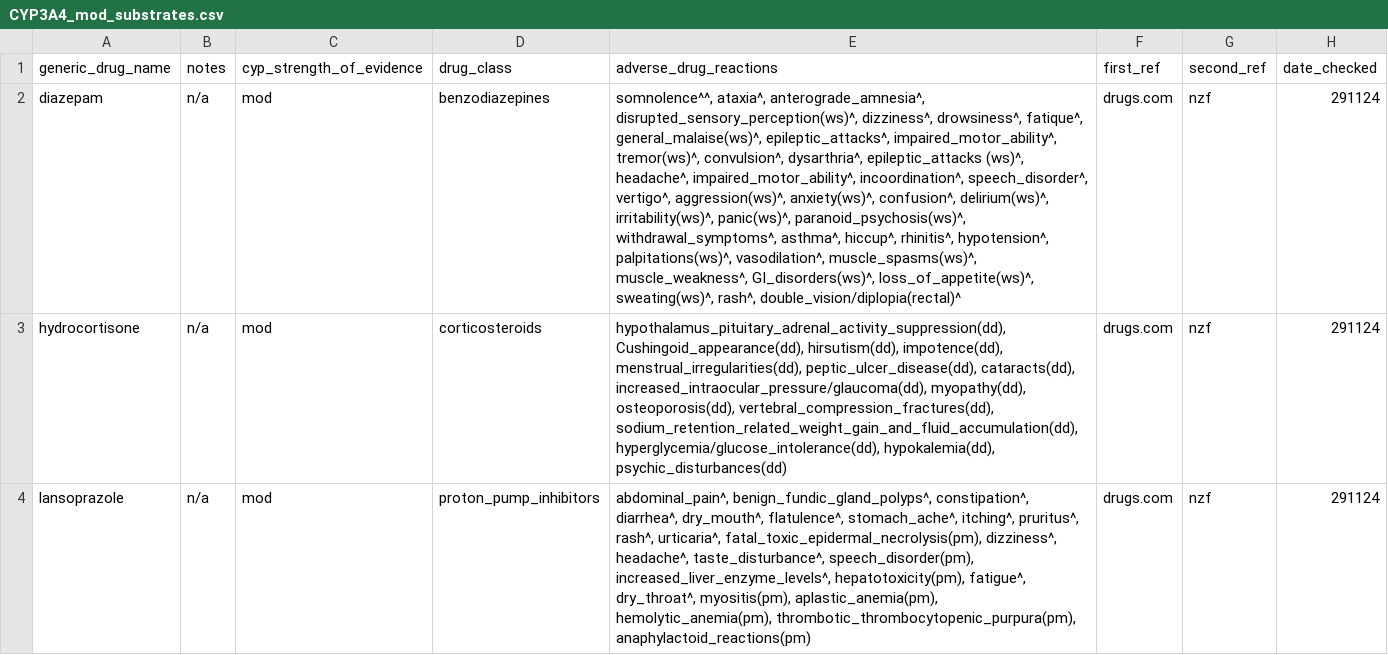
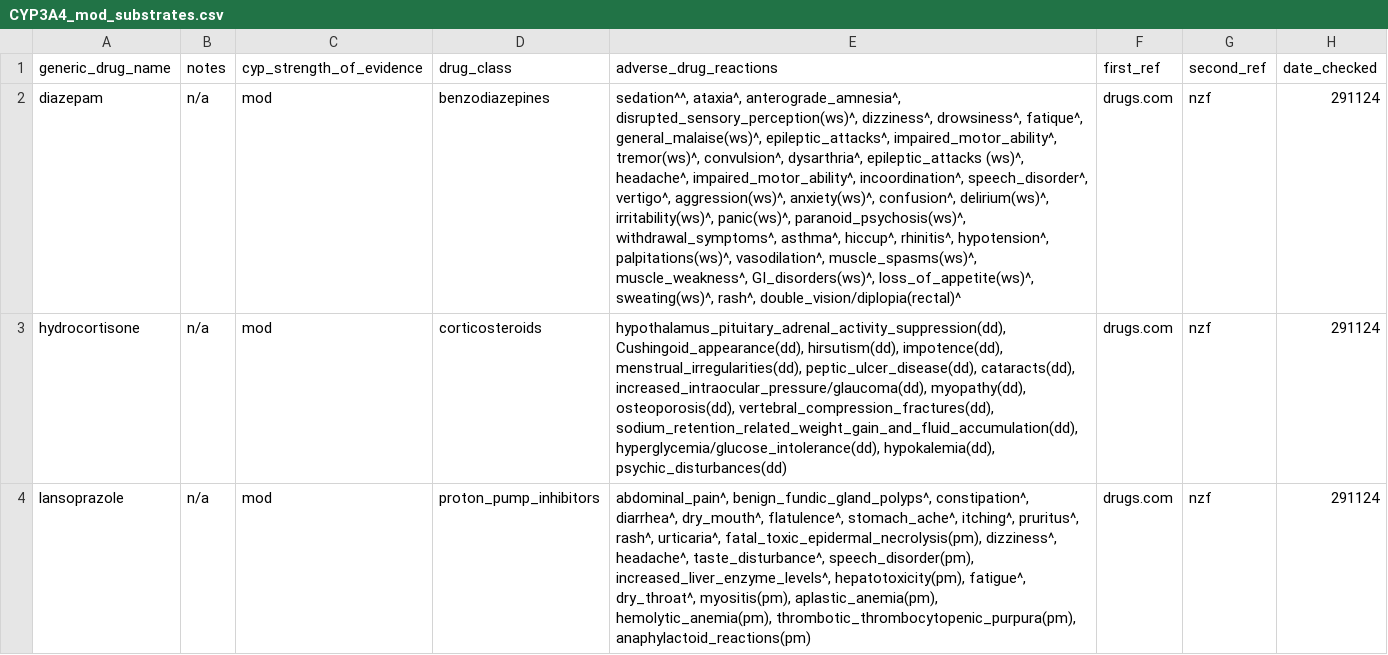
Before and after one commit to jhylin/Adverse_drug_reactions, a CSV file: Data/CYP3A4_mod_substrates.csv, drawn as a sheet; only a part is shown; the diff covers the shown part only; the diff names each change by its address in the sheet, - before the commit and + after, or states it on an @@ line.

```diff
--- a/Data/CYP3A4_mod_substrates.csv
+++ b/Data/CYP3A4_mod_substrates.csv
-E2 (adverse_drug_reactions): somnolence^^, ataxia^, anterograde_amnesia^,…
+E2 (adverse_drug_reactions): sedation^^, ataxia^, anterograde_amnesia^,…
```
Also changed, not shown: 3 edited cells elsewhere in this file, CYP2D6_strong_mod_substrates.csv, Data/CYP3A4_strong_substrates.csv, 3 other files.
